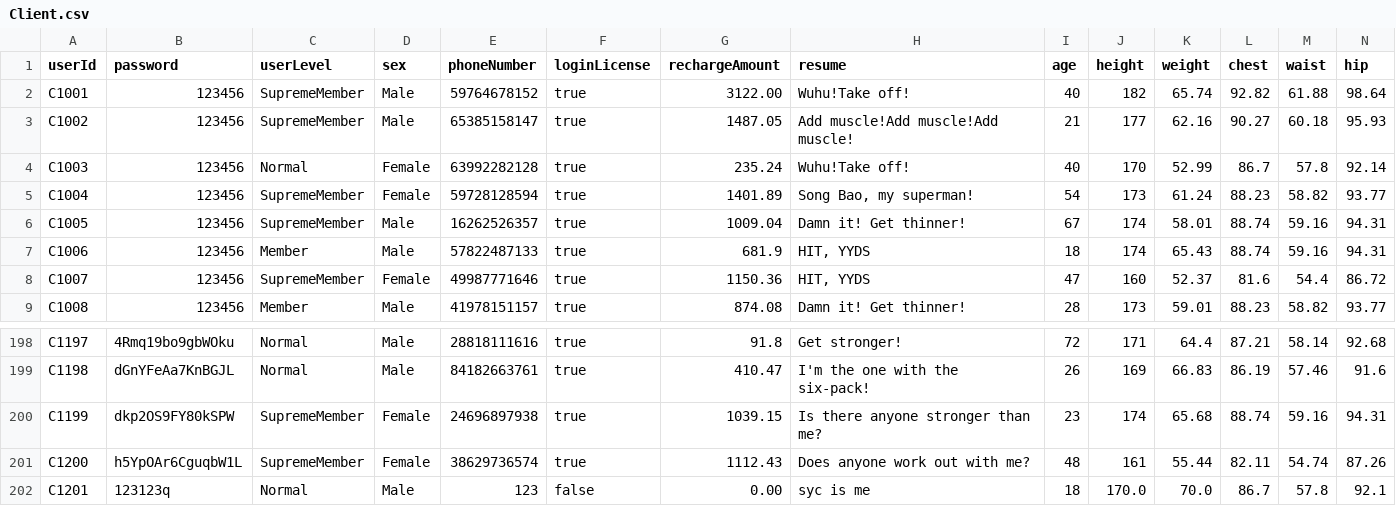
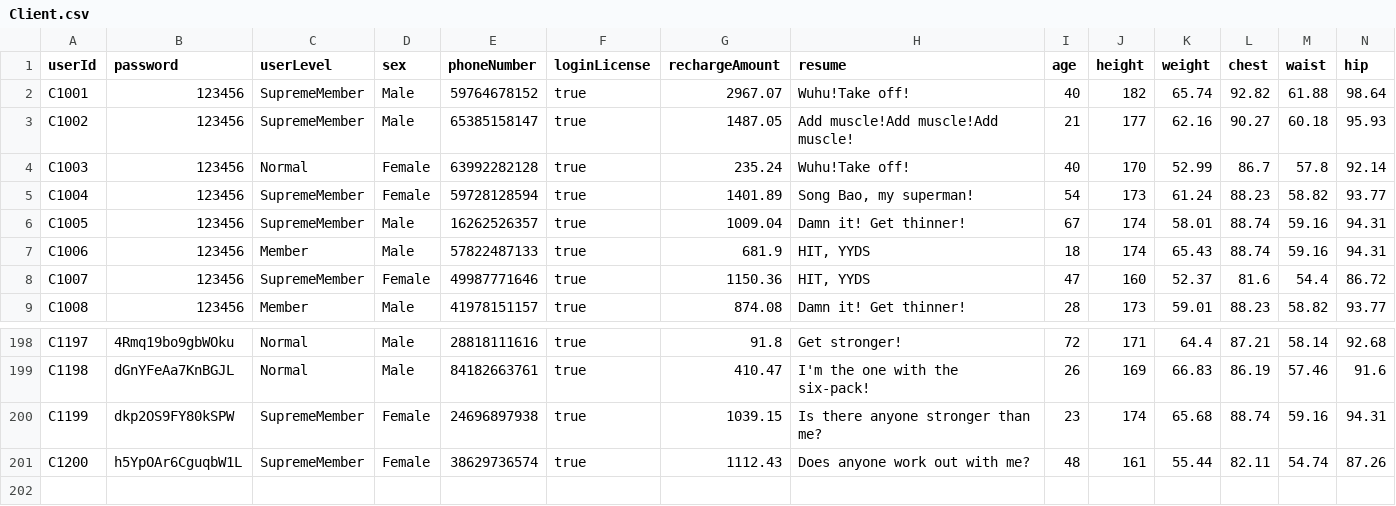
Before and after one commit to Ltttttt2000/SoftwareEngineering-BUPT, a CSV file: core/src/csv/Client.csv, drawn as a sheet; only a part is shown, gaps mark what is left out.

```diff
--- a/core/src/csv/Client.csv
+++ b/core/src/csv/Client.csv
@@ -1,3 +1,3 @@
 userId,password,userLevel,sex,phoneNumber,loginLicense,rechargeAmount,resume,age,height,weight,chest,waist,hip
-C1001,123456,SupremeMember,Male,59764678152,true,3122.00,Wuhu!Take off!,40,182,65.74,92.82,61.88,98.64
+C1001,123456,SupremeMember,Male,59764678152,true,2967.07,Wuhu!Take off!,40,182,65.74,92.82,61.88,98.64
 C1002,123456,SupremeMember,Male,65385158147,true,1487.05,Add muscle!Add muscle!Add muscle!,21,177,62.16,90.27,60.18,95.93
@@ -201,2 +201 @@ C1199,dkp2OS9FY80kSPW,SupremeMember,Female,24696897938,true,1039.15,Is there any
 C1200,h5YpOAr6CguqbW1L,SupremeMember,Female,38629736574,true,1112.43,Does anyone work out with me?,48,161,55.44,82.11,54.74,87.26
-C1201,123123q,Normal,Male,123,false,0.00,syc is me,18,170.0,70.0,86.7,57.8,92.1
```
Also changed, not shown: core/src/csv/Instructor.csv, core/src/csv/Live.csv, 21 other files.
